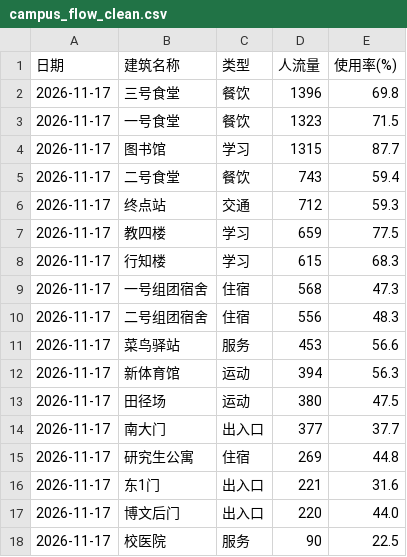
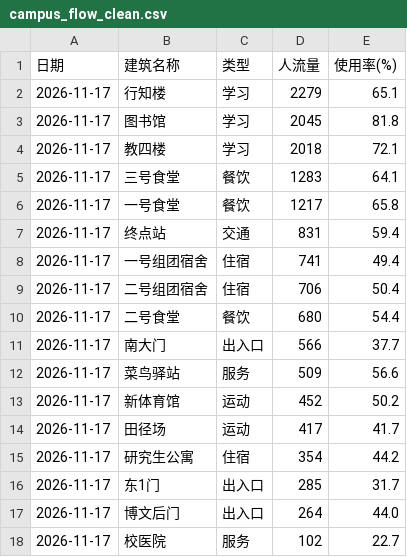
Before and after one commit to qls-eng/campus_dashboard_map, a CSV file: data/campus_flow_clean.csv, drawn as a sheet; only a part is shown; the diff covers the shown part only.

```diff
--- a/data/campus_flow_clean.csv
+++ b/data/campus_flow_clean.csv
@@ -1,18 +1,18 @@
 日期,建筑名称,类型,人流量,使用率(%)
-2026-11-17,三号食堂,餐饮,1396,69.8
-2026-11-17,一号食堂,餐饮,1323,71.5
-2026-11-17,图书馆,学习,1315,87.7
-2026-11-17,二号食堂,餐饮,743,59.4
-2026-11-17,终点站,交通,712,59.3
-2026-11-17,教四楼,学习,659,77.5
-2026-11-17,行知楼,学习,615,68.3
-2026-11-17,一号组团宿舍,住宿,568,47.3
-2026-11-17,二号组团宿舍,住宿,556,48.3
-2026-11-17,菜鸟驿站,服务,453,56.6
-2026-11-17,新体育馆,运动,394,56.3
-2026-11-17,田径场,运动,380,47.5
-2026-11-17,南大门,出入口,377,37.7
-2026-11-17,研究生公寓,住宿,269,44.8
-2026-11-17,东1门,出入口,221,31.6
-2026-11-17,博文后门,出入口,220,44.0
-2026-11-17,校医院,服务,90,22.5
+2026-11-17,行知楼,学习,2279,65.1
+2026-11-17,图书馆,学习,2045,81.8
+2026-11-17,教四楼,学习,2018,72.1
+2026-11-17,三号食堂,餐饮,1283,64.1
+2026-11-17,一号食堂,餐饮,1217,65.8
+2026-11-17,终点站,交通,831,59.4
+2026-11-17,一号组团宿舍,住宿,741,49.4
+2026-11-17,二号组团宿舍,住宿,706,50.4
+2026-11-17,二号食堂,餐饮,680,54.4
+2026-11-17,南大门,出入口,566,37.7
+2026-11-17,菜鸟驿站,服务,509,56.6
+2026-11-17,新体育馆,运动,452,50.2
+2026-11-17,田径场,运动,417,41.7
+2026-11-17,研究生公寓,住宿,354,44.2
+2026-11-17,东1门,出入口,285,31.7
+2026-11-17,博文后门,出入口,264,44.0
+2026-11-17,校医院,服务,102,22.7
```
Also changed, not shown: 4 added rows, 4 removed rows and 23 edited cells elsewhere in this file, data/campus_flow_hourly.csv, data/campus_flow_raw.csv, 1 other file.
